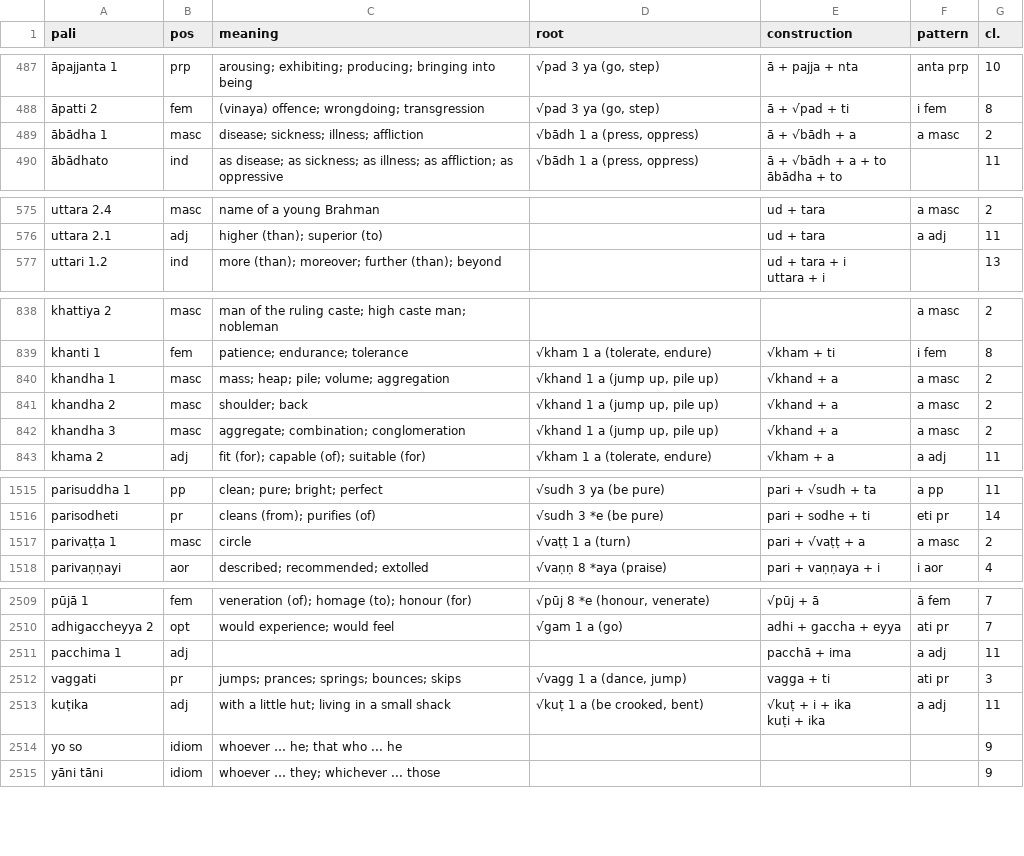
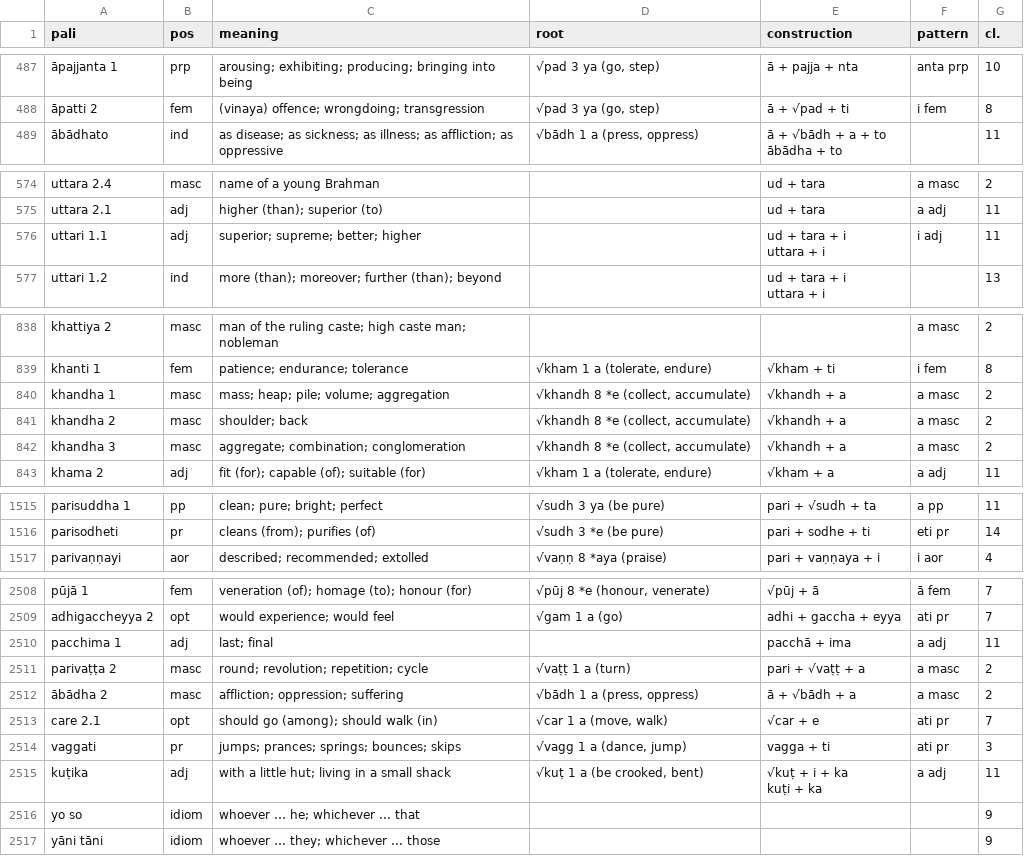
Before and after one commit to sasanarakkha/study-tools, a CSV file: pali-class/vocab/vocab-class27.csv, drawn as a sheet; only a part is shown, gaps mark what is left out; removed rows and columns are numbered as before the commit, all else as after; ↵ is a line break in a cell; the diff covers the shown part only; the diff names each change by its address in the sheet, - before the commit and + after, or states it on an @@ line.

Commit message:
vocab 2024-01-26

```diff
--- a/pali-class/vocab/vocab-class27.csv
+++ b/pali-class/vocab/vocab-class27.csv
-row 489: ābādha 1 | masc | disease; sickness; illness; affliction | √bādh 1 a (press, oppress) | ā + √bādh + a | a masc | 2
+row 576: uttari 1.1 | adj | superior; supreme; better; higher |  | ud + tara + i ↵ uttara + i | i adj | 11
-D840:D842 (root): √khand 1 a (jump up, pile up)
+D840:D842 (root): √khandh 8 *e (collect, accumulate)
-E840:E842 (construction): √khand + a
+E840:E842 (construction): √khandh + a
-row 1517: parivaṭṭa 1 | masc | circle | √vaṭṭ 1 a (turn) | pari + √vaṭṭ + a | a masc | 2
-C2510 (meaning): (empty)
+C2510 (meaning): last; final
+row 2511: parivaṭṭa 2 | masc | round; revolution; repetition; cycle | √vaṭṭ 1 a (turn) | pari + √vaṭṭ + a | a masc | 2
+row 2512: ābādha 2 | masc | affliction; oppression; suffering | √bādh 1 a (press, oppress) | ā + √bādh + a | a masc | 2
+row 2513: care 2.1 | opt | should go (among); should walk (in) | √car 1 a (move, walk) | √car + e | ati pr | 7
-E2515 (construction): √kuṭ + i + ika ↵ kuṭi + ika
+E2515 (construction): √kuṭ + i + ka ↵ kuṭi + ka
-C2516 (meaning): whoever … he; that who ... he
+C2516 (meaning): whoever … he; whichever ... that
```
Also changed, not shown: 28 edited cells elsewhere in this file, pali-class/vocab/vocab-class23.csv, pali-class/vocab/vocab-class25.csv, 54 other files.
